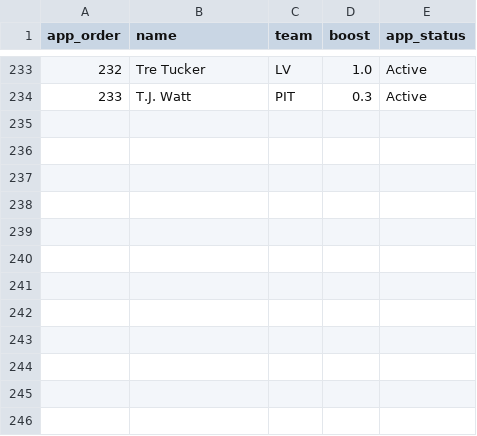
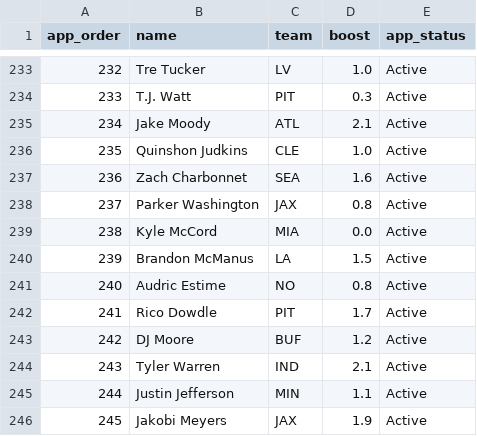
Before and after one commit to hmaxeden-hue/RealNFLDraft, a CSV file: data/pools/2026-11-15.csv, drawn as a sheet; only a part is shown, gaps mark what is left out; the diff names each change by its address in the sheet, - before the commit and + after, or states it on an @@ line.

```diff
--- a/data/pools/2026-11-15.csv
+++ b/data/pools/2026-11-15.csv
+row 235: 234 | Jake Moody | ATL | 2.1 | Active
+row 236: 235 | Quinshon Judkins | CLE | 1.0 | Active
+row 237: 236 | Zach Charbonnet | SEA | 1.6 | Active
+row 238: 237 | Parker Washington | JAX | 0.8 | Active
+row 239: 238 | Kyle McCord | MIA | 0.0 | Active
+row 240: 239 | Brandon McManus | LA | 1.5 | Active
+row 241: 240 | Audric Estime | NO | 0.8 | Active
+row 242: 241 | Rico Dowdle | PIT | 1.7 | Active
+row 243: 242 | DJ Moore | BUF | 1.2 | Active
+row 244: 243 | Tyler Warren | IND | 2.1 | Active
+row 245: 244 | Justin Jefferson | MIN | 1.1 | Active
+row 246: 245 | Jakobi Meyers | JAX | 1.9 | Active
```
Also changed, not shown: data/history/pools.csv, data/projections/2026-11-15.csv, 5 other files.
